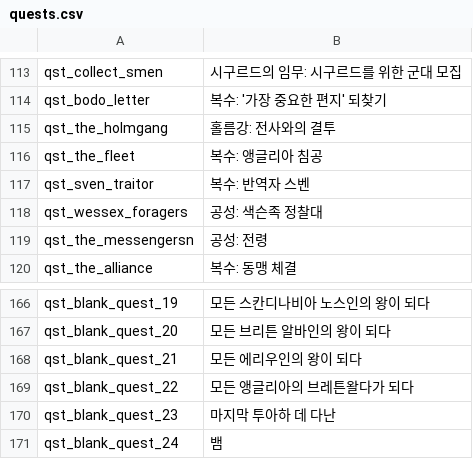
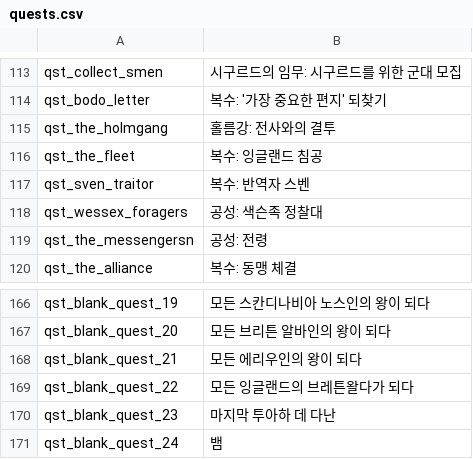
Before and after one commit to 21garam/MB_VikingConquest_R_Korean, a CSV file: languages/en/quests.csv, drawn as a sheet; only a part is shown, gaps mark what is left out.

Commit message:
docs: 번역 품질 정책·스타일 노트 추가, 잉글랜드/명사 통일 반영
- 정책: translation-quality-policy.md (의미·일관성·인명·지명 기준, 대량 수정 요령)
- 스타일: style-notes.md (잉글랜드/이스트 앵글리아, 애설레드, 라드바르드 등 용어 정리)
- README: 품질 기준·수정 이력은 docs 참고 문구 추가
- .gitignore: 작업 목록(*review-candidates*) 추가

한글패치 수정 (languages/en):
- Englaland/England → 잉글랜드 통일 (game_menus, dialogs, quick_strings, quests)
- 명사 일관: 위탄 체스터, 치렌 체스터, 두아르-안-에네즈, 라드바르드, 손크릭, 애설레드·애설울핑, 동·서부 치렌 함 (dialogs, game_menus, quick_strings, parties)
- 퀘스트 제목: 앵글리아 침공 → 잉글랜드 침공, 모든 앵글리아의 브레튼왈다 → 모든 잉글랜드의 (quests)

```diff
--- a/languages/en/quests.csv
+++ b/languages/en/quests.csv
@@ -115,3 +115,3 @@ qst_bodo_letter|복수: '가장 중요한 편지' 되찾기
 qst_the_holmgang|홀름강: 전사와의 결투
-qst_the_fleet|복수: 앵글리아 침공
+qst_the_fleet|복수: 잉글랜드 침공
 qst_sven_traitor|복수: 반역자 스벤
@@ -168,3 +168,3 @@ qst_blank_quest_20|모든 브리튼 알바인의 왕이 되다
 qst_blank_quest_21|모든 에리우인의 왕이 되다
-qst_blank_quest_22|모든 앵글리아의 브레튼왈다가 되다
+qst_blank_quest_22|모든 잉글랜드의 브레튼왈다가 되다
 qst_blank_quest_23|마지막 투아하 데 다난
```
Also changed, not shown: 4 other files.
